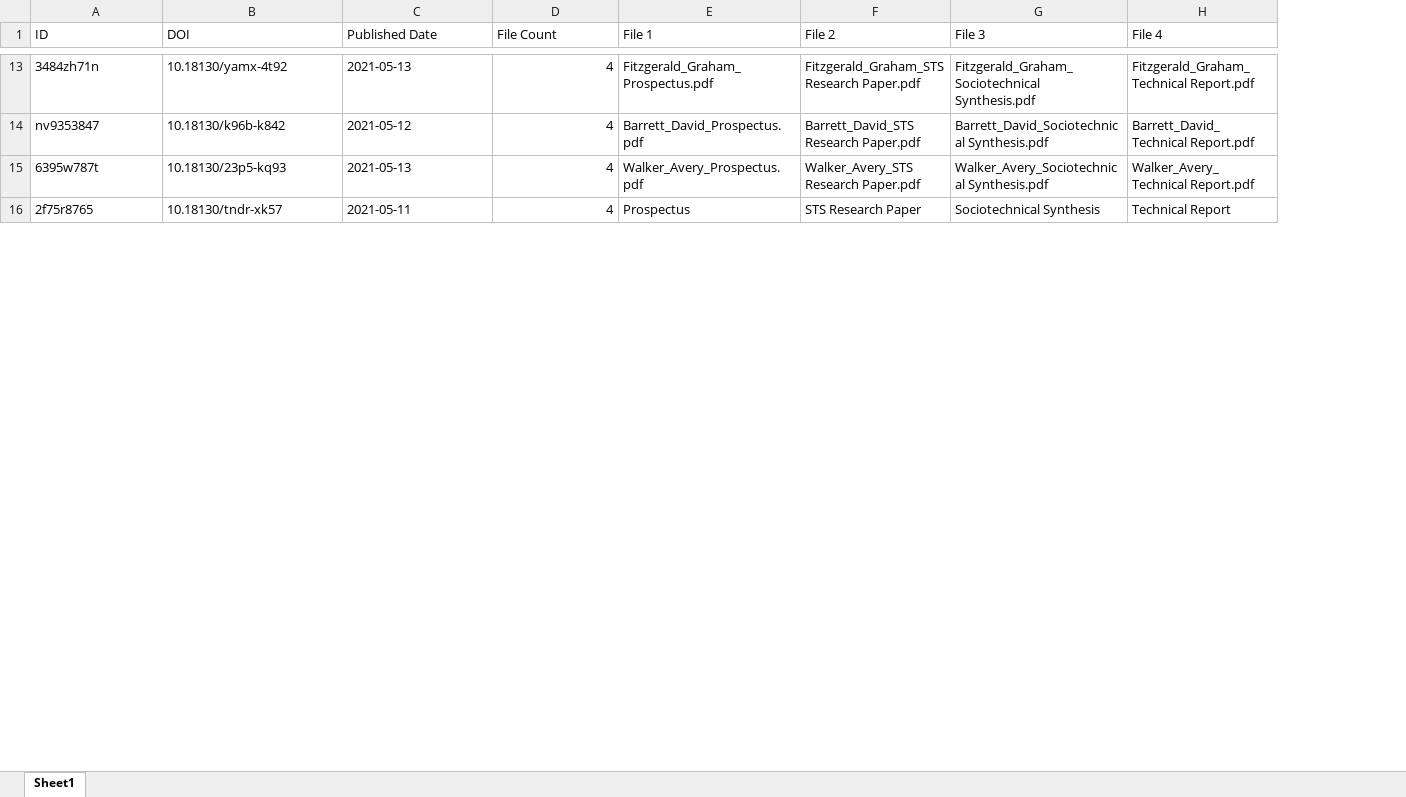
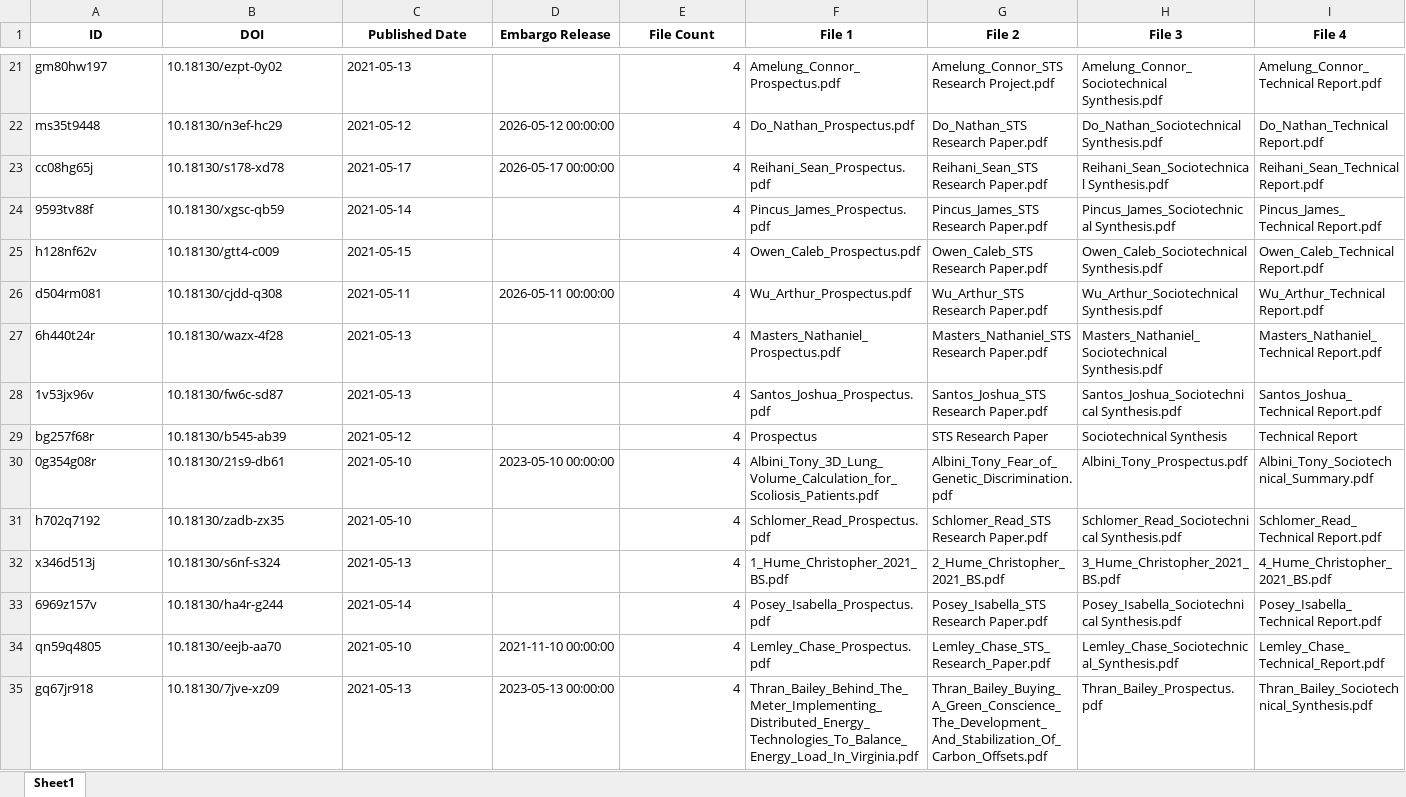
Before and after one commit to epurpur/AI_Citation_Hallucinations, an Excel workbook: files_by_year/2021_randomsample.xlsx, sheet Sheet1, drawn as a sheet; only a part is shown, gaps mark what is left out; values as stored, in another font and other column widths than the file's, no borders; addresses are those after the commit; rows hold the shown columns only; the diff covers the shown part only; the diff names each change by its address in the sheet, - before the commit and + after, or states it on an @@ line.

```diff
--- a/files_by_year/2021_randomsample.xlsx (sheet Sheet1)
+++ b/files_by_year/2021_randomsample.xlsx (sheet Sheet1)
+column D (Embargo Release), row 22: 2026-05-12 00:00:00
@@ A1:C1 bold: off → on, alignment: left → center @@
@@ E1:I1 bold: off → on, alignment: left → center @@
-A21 (ID): 3484zh71n
+A21 (ID): gm80hw197
-B21 (DOI): 10.18130/yamx-4t92
+B21 (DOI): 10.18130/ezpt-0y02
-F21 (File 1): Fitzgerald_Graham_Prospectus.pdf
+F21 (File 1): Amelung_Connor_Prospectus.pdf
-G21 (File 2): Fitzgerald_Graham_STS Research Paper.pdf
+G21 (File 2): Amelung_Connor_STS Research Project.pdf
-H21 (File 3): Fitzgerald_Graham_Sociotechnical Synthesis.pdf
+H21 (File 3): Amelung_Connor_Sociotechnical Synthesis.pdf
-I21 (File 4): Fitzgerald_Graham_Technical Report.pdf
+I21 (File 4): Amelung_Connor_Technical Report.pdf
-A22 (ID): nv9353847
+A22 (ID): ms35t9448
-B22 (DOI): 10.18130/k96b-k842
+B22 (DOI): 10.18130/n3ef-hc29
-F22 (File 1): Barrett_David_Prospectus.pdf
+F22 (File 1): Do_Nathan_Prospectus.pdf
-G22 (File 2): Barrett_David_STS Research Paper.pdf
+G22 (File 2): Do_Nathan_STS Research Paper.pdf
-H22 (File 3): Barrett_David_Sociotechnical Synthesis.pdf
+H22 (File 3): Do_Nathan_Sociotechnical Synthesis.pdf
-I22 (File 4): Barrett_David_Technical Report.pdf
+I22 (File 4): Do_Nathan_Technical Report.pdf
+row 23: cc08hg65j | 10.18130/s178-xd78 | 2021-05-17 | 2026-05-17 00:00:00 | 4 | Reihani_Sean_Prospectus.pdf | Reihani_Sean_STS Research Paper.pdf | Reihani_Sean_Sociotechnical Synthesis.pdf | Reihani_Sean_Technical Report.pdf
+row 24: 9593tv88f | 10.18130/xgsc-qb59 | 2021-05-14 |  | 4 | Pincus_James_Prospectus.pdf | Pincus_James_STS Research Paper.pdf | Pincus_James_Sociotechnical Synthesis.pdf | Pincus_James_Technical Report.pdf
+row 25: h128nf62v | 10.18130/gtt4-c009 | 2021-05-15 |  | 4 | Owen_Caleb_Prospectus.pdf | Owen_Caleb_STS Research Paper.pdf | Owen_Caleb_Sociotechnical Synthesis.pdf | Owen_Caleb_Technical Report.pdf
+row 26: d504rm081 | 10.18130/cjdd-q308 | 2021-05-11 | 2026-05-11 00:00:00 | 4 | Wu_Arthur_Prospectus.pdf | Wu_Arthur_STS Research Paper.pdf | Wu_Arthur_Sociotechnical Synthesis.pdf | Wu_Arthur_Technical Report.pdf
-A27 (ID): 6395w787t
+A27 (ID): 6h440t24r
-B27 (DOI): 10.18130/23p5-kq93
+B27 (DOI): 10.18130/wazx-4f28
-F27 (File 1): Walker_Avery_Prospectus.pdf
+F27 (File 1): Masters_Nathaniel_Prospectus.pdf
-G27 (File 2): Walker_Avery_STS Research Paper.pdf
+G27 (File 2): Masters_Nathaniel_STS Research Paper.pdf
-H27 (File 3): Walker_Avery_Sociotechnical Synthesis.pdf
+H27 (File 3): Masters_Nathaniel_Sociotechnical Synthesis.pdf
-I27 (File 4): Walker_Avery_Technical Report.pdf
+I27 (File 4): Masters_Nathaniel_Technical Report.pdf
+row 28: 1v53jx96v | 10.18130/fw6c-sd87 | 2021-05-13 |  | 4 | Santos_Joshua_Prospectus.pdf | Santos_Joshua_STS Research Paper.pdf | Santos_Joshua_Sociotechnical Synthesis.pdf | Santos_Joshua_Technical Report.pdf
-A29 (ID): 2f75r8765
+A29 (ID): bg257f68r
-B29 (DOI): 10.18130/tndr-xk57
+B29 (DOI): 10.18130/b545-ab39
-C29 (Published Date): 2021-05-11
+C29 (Published Date): 2021-05-12
+row 30: 0g354g08r | 10.18130/21s9-db61 | 2021-05-10 | 2023-05-10 00:00:00 | 4 | Albini_Tony_3D_Lung_Volume_Calculation_for_Scoliosis_Patients.pdf | Albini_Tony_Fear_of_Genetic_Discrimination.pdf | Albini_Tony_Prospectus.pdf | Albini_Tony_Sociotechnical_Summary.pdf
+row 31: h702q7192 | 10.18130/zadb-zx35 | 2021-05-10 |  | 4 | Schlomer_Read_Prospectus.pdf | Schlomer_Read_STS Research Paper.pdf | Schlomer_Read_Sociotechnical Synthesis.pdf | Schlomer_Read_Technical Report.pdf
+row 32: x346d513j | 10.18130/s6nf-s324 | 2021-05-13 |  | 4 | 1_Hume_Christopher_2021_BS.pdf | 2_Hume_Christopher_2021_BS.pdf | 3_Hume_Christopher_2021_BS.pdf | 4_Hume_Christopher_2021_BS.pdf
+row 33: 6969z157v | 10.18130/ha4r-g244 | 2021-05-14 |  | 4 | Posey_Isabella_Prospectus.pdf | Posey_Isabella_STS Research Paper.pdf | Posey_Isabella_Sociotechnical Synthesis.pdf | Posey_Isabella_Technical Report.pdf
+row 34: qn59q4805 | 10.18130/eejb-aa70 | 2021-05-10 | 2021-11-10 00:00:00 | 4 | Lemley_Chase_Prospectus.pdf | Lemley_Chase_STS_Research_Paper.pdf | Lemley_Chase_Sociotechnical_Synthesis.pdf | Lemley_Chase_Technical_Report.pdf
+row 35: gq67jr918 | 10.18130/7jve-xz09 | 2021-05-13 | 2023-05-13 00:00:00 | 4 | Thran_Bailey_Behind_The_Meter_Implementing_Distributed_Energy_Technologies_To_Balance_Energy_Load_In_Virginia.pdf | Thran_Bailey_Buying_A_Green_Conscience_The_Development_And_Stabilization_Of_Carbon_Offsets.pdf | Thran_Bailey_Prospectus.pdf | Thran_Bailey_Sociotechnical_Synthesis.pdf
```
Also changed, not shown: 26 added rows, 39 removed rows, 1 moved row, 137 edited cells and cell formats elsewhere in this sheet, files_by_year/2020_randomsample.xlsx, files_by_year/2022_randomsample.xlsx, 4 other files.
